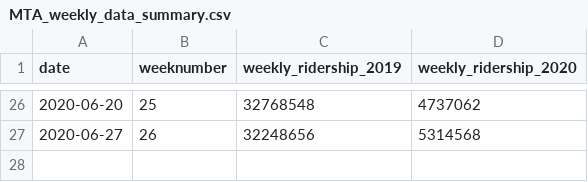
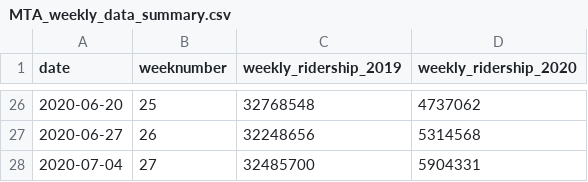
Before and after one commit to gilzreid/MTAData, a CSV file: MTA_weekly_data_summary.csv, drawn as a sheet; only a part is shown, gaps mark what is left out; the diff names each change by its address in the sheet, - before the commit and + after, or states it on an @@ line.

Commit message:
Weekly data update

```diff
--- a/MTA_weekly_data_summary.csv
+++ b/MTA_weekly_data_summary.csv
+row 28: 2020-07-04 | 27 | 32485700 | 5904331
```
Also changed, not shown: 1 other file.
